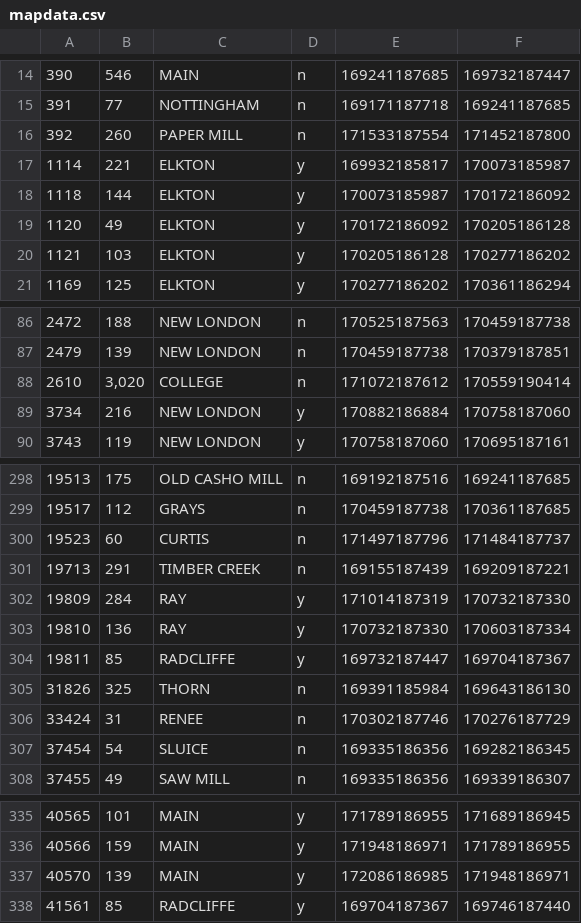
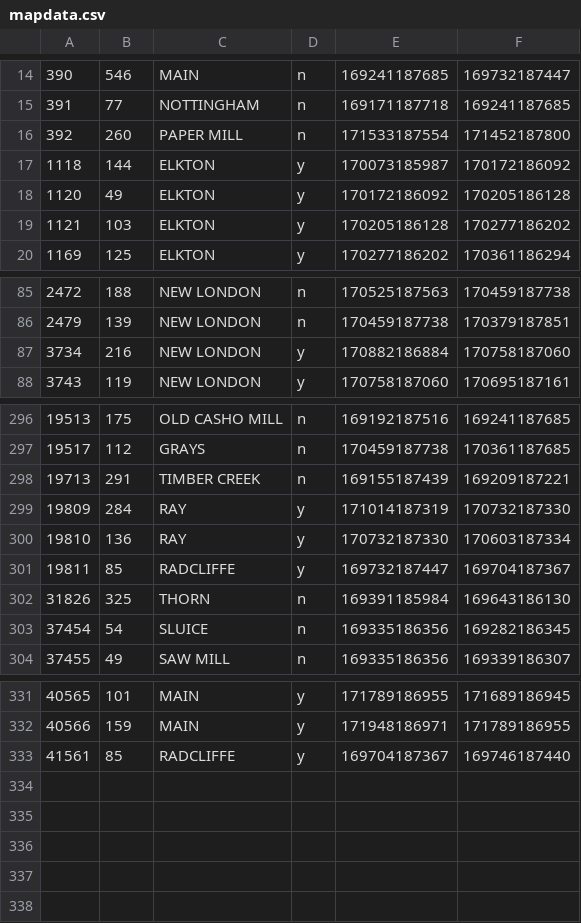
Before and after one commit to achandy/Newark-GPS, a CSV file: mapdata.csv, drawn as a sheet; only a part is shown, gaps mark what is left out; the diff names each change by its address in the sheet, - before the commit and + after, or states it on an @@ line.

```diff
--- a/mapdata.csv
+++ b/mapdata.csv
-row 17: 1114 | 221 | ELKTON | y | 169932185817 | 170073185987
-row 88: 2610 | 3,020 | COLLEGE | n | 171072187612 | 170559190414
-row 300: 19523 | 60 | CURTIS | n | 171497187796 | 171484187737
-row 306: 33424 | 31 | RENEE | n | 170302187746 | 170276187729
-row 337: 40570 | 139 | MAIN | y | 172086186985 | 171948186971
```
Also changed, not shown: 13 other files.
